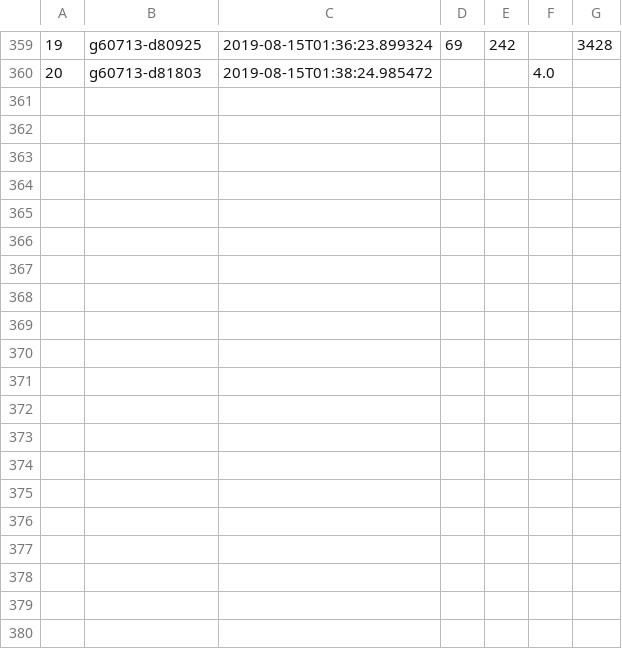
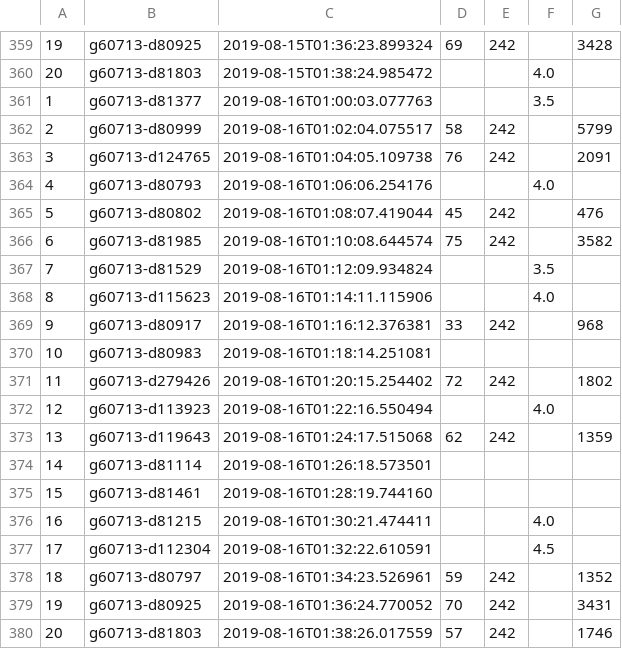
Before and after one commit to kgermeroth/PopWatch, a CSV file: hotel_data.csv, drawn as a sheet; only a part is shown, gaps mark what is left out; the diff names each change by its address in the sheet, - before the commit and + after, or states it on an @@ line.

Commit message:
updated data for Aug 16

```diff
--- a/hotel_data.csv
+++ b/hotel_data.csv
+row 361: 1 | g60713-d81377 | 2019-08-16T01:00:03.077763 |  |  | 3.5
+row 362: 2 | g60713-d80999 | 2019-08-16T01:02:04.075517 | 58 | 242 |  | 5799
+row 363: 3 | g60713-d124765 | 2019-08-16T01:04:05.109738 | 76 | 242 |  | 2091
+row 364: 4 | g60713-d80793 | 2019-08-16T01:06:06.254176 |  |  | 4.0
+row 365: 5 | g60713-d80802 | 2019-08-16T01:08:07.419044 | 45 | 242 |  | 476
+row 366: 6 | g60713-d81985 | 2019-08-16T01:10:08.644574 | 75 | 242 |  | 3582
+row 367: 7 | g60713-d81529 | 2019-08-16T01:12:09.934824 |  |  | 3.5
+row 368: 8 | g60713-d115623 | 2019-08-16T01:14:11.115906 |  |  | 4.0
+row 369: 9 | g60713-d80917 | 2019-08-16T01:16:12.376381 | 33 | 242 |  | 968
+row 370: 10 | g60713-d80983 | 2019-08-16T01:18:14.251081
+row 371: 11 | g60713-d279426 | 2019-08-16T01:20:15.254402 | 72 | 242 |  | 1802
+row 372: 12 | g60713-d113923 | 2019-08-16T01:22:16.550494 |  |  | 4.0
+row 373: 13 | g60713-d119643 | 2019-08-16T01:24:17.515068 | 62 | 242 |  | 1359
+row 374: 14 | g60713-d81114 | 2019-08-16T01:26:18.573501
+row 375: 15 | g60713-d81461 | 2019-08-16T01:28:19.744160
+row 376: 16 | g60713-d81215 | 2019-08-16T01:30:21.474411 |  |  | 4.0
+row 377: 17 | g60713-d112304 | 2019-08-16T01:32:22.610591 |  |  | 4.5
+row 378: 18 | g60713-d80797 | 2019-08-16T01:34:23.526961 | 59 | 242 |  | 1352
+row 379: 19 | g60713-d80925 | 2019-08-16T01:36:24.770052 | 70 | 242 |  | 3431
+row 380: 20 | g60713-d81803 | 2019-08-16T01:38:26.017559 | 57 | 242 |  | 1746
```
